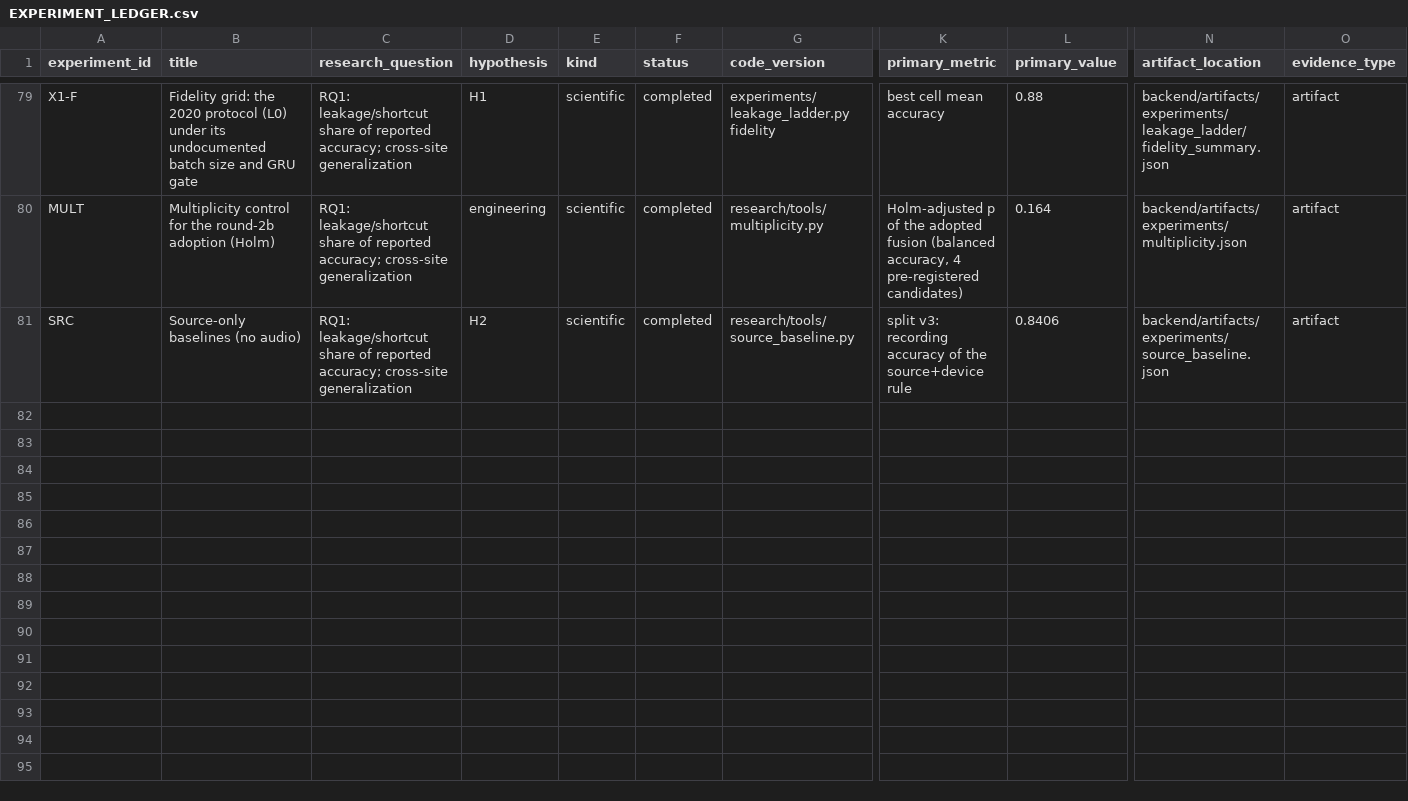
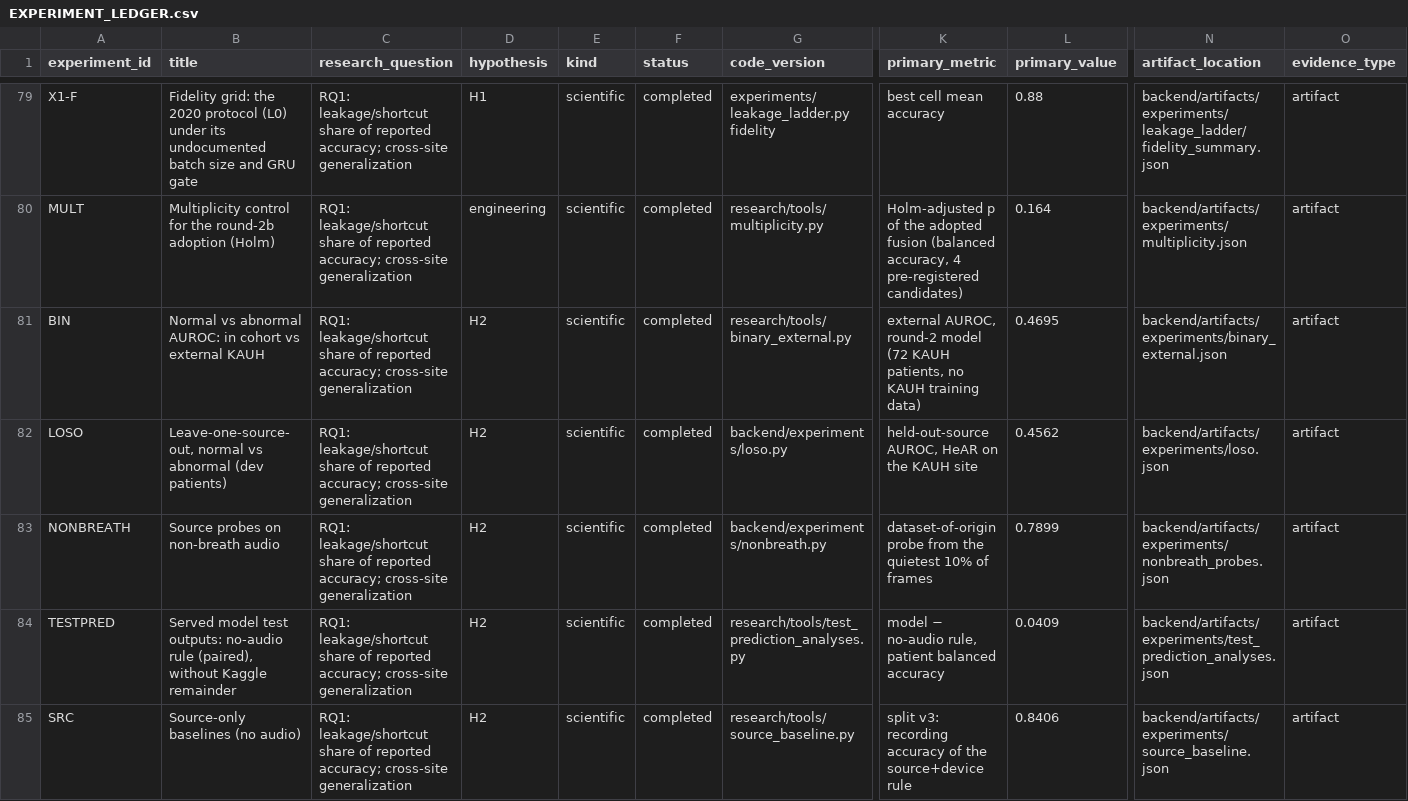
Before and after one commit to Oreniscool/Respiratory-diseases-recognition-through-respiratory-sound-with-the-help-of-deep-neural-network, a CSV file: research/EXPERIMENT_LEDGER.csv, drawn as a sheet; only a part is shown, gaps mark what is left out; rows hold the shown columns only; the diff names each change by its address in the sheet, - before the commit and + after, or states it on an @@ line.

```diff
--- a/research/EXPERIMENT_LEDGER.csv
+++ b/research/EXPERIMENT_LEDGER.csv
+row 81: BIN | Normal vs abnormal AUROC: in cohort vs external KAUH | RQ1: leakage/shortcut share of reported accuracy; cross-site generalization | H2 | scientific | completed | research/tools/binary_external.py | external AUROC, round-2 model (72 KAUH patients, no KAUH training data) | 0.4695 | backend/artifacts/experiments/binary_external.json | artifact
+row 82: LOSO | Leave-one-source-out, normal vs abnormal (dev patients) | RQ1: leakage/shortcut share of reported accuracy; cross-site generalization | H2 | scientific | completed | backend/experiments/loso.py | held-out-source AUROC, HeAR on the KAUH site | 0.4562 | backend/artifacts/experiments/loso.json | artifact
+row 83: NONBREATH | Source probes on non-breath audio | RQ1: leakage/shortcut share of reported accuracy; cross-site generalization | H2 | scientific | completed | backend/experiments/nonbreath.py | dataset-of-origin probe from the quietest 10% of frames | 0.7899 | backend/artifacts/experiments/nonbreath_probes.json | artifact
+row 84: TESTPRED | Served model test outputs: no-audio rule (paired), without Kaggle remainder | RQ1: leakage/shortcut share of reported accuracy; cross-site generalization | H2 | scientific | completed | research/tools/test_prediction_analyses.py | model − no-audio rule, patient balanced accuracy | 0.0409 | backend/artifacts/experiments/test_prediction_analyses.json | artifact
```
Also changed, not shown: research/CLAIM_EVIDENCE_MATRIX.csv, 2 other files.
